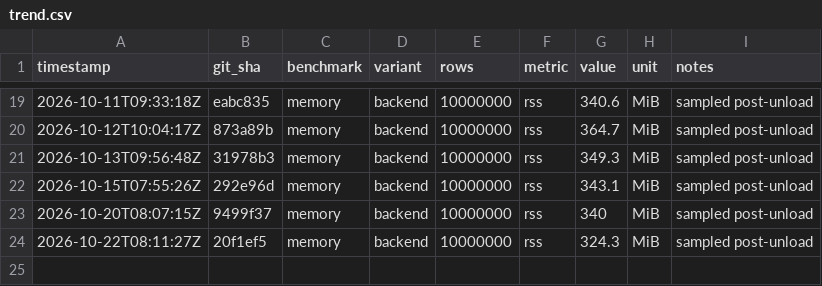
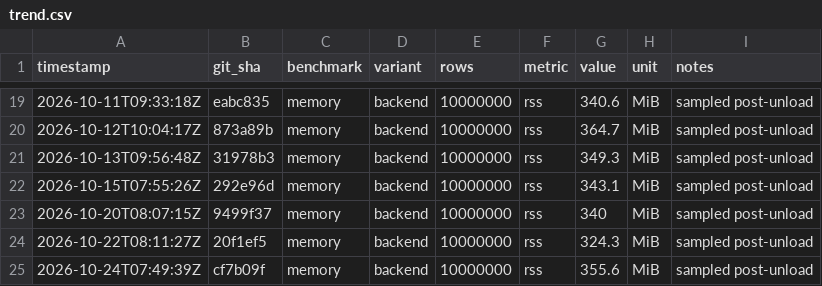
Before and after one commit to msmygit/cassyx, a CSV file: bench/trend.csv, drawn as a sheet; only a part is shown, gaps mark what is left out.

Commit message:
bench: nightly results 2026-10-24 [skip ci]

```diff
--- a/bench/trend.csv
+++ b/bench/trend.csv
@@ -24 +24,2 @@ timestamp,git_sha,benchmark,variant,rows,metric,value,unit,notes
 2026-10-22T08:11:27Z,20f1ef5,memory,backend,10000000,rss,324.3,MiB,sampled post-unload
+2026-10-24T07:49:39Z,cf7b09f,memory,backend,10000000,rss,355.6,MiB,sampled post-unload
```
